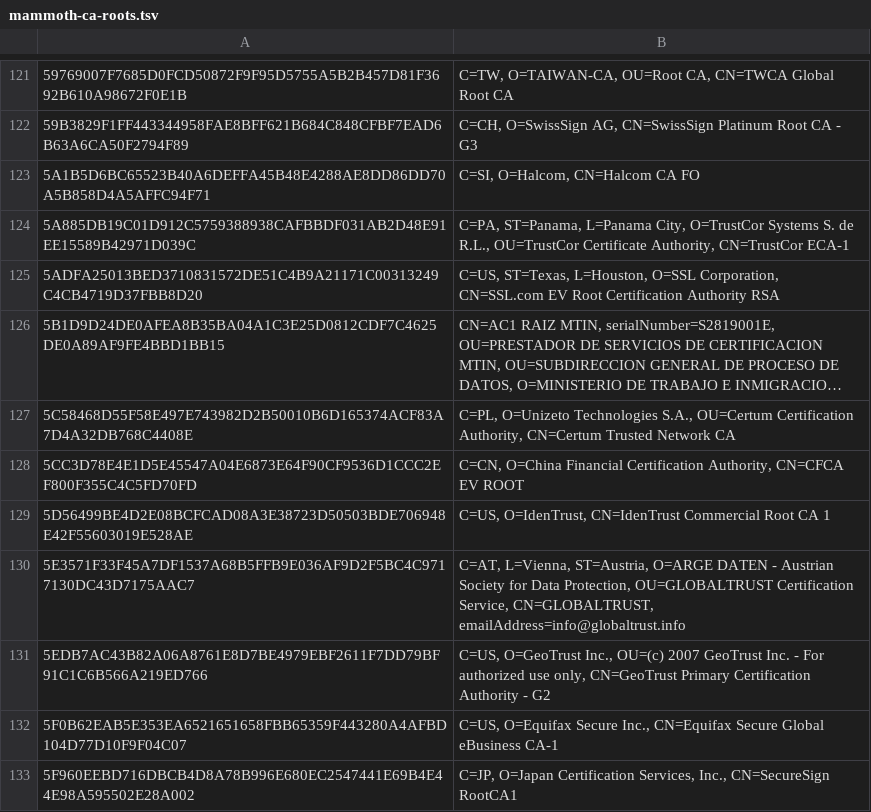
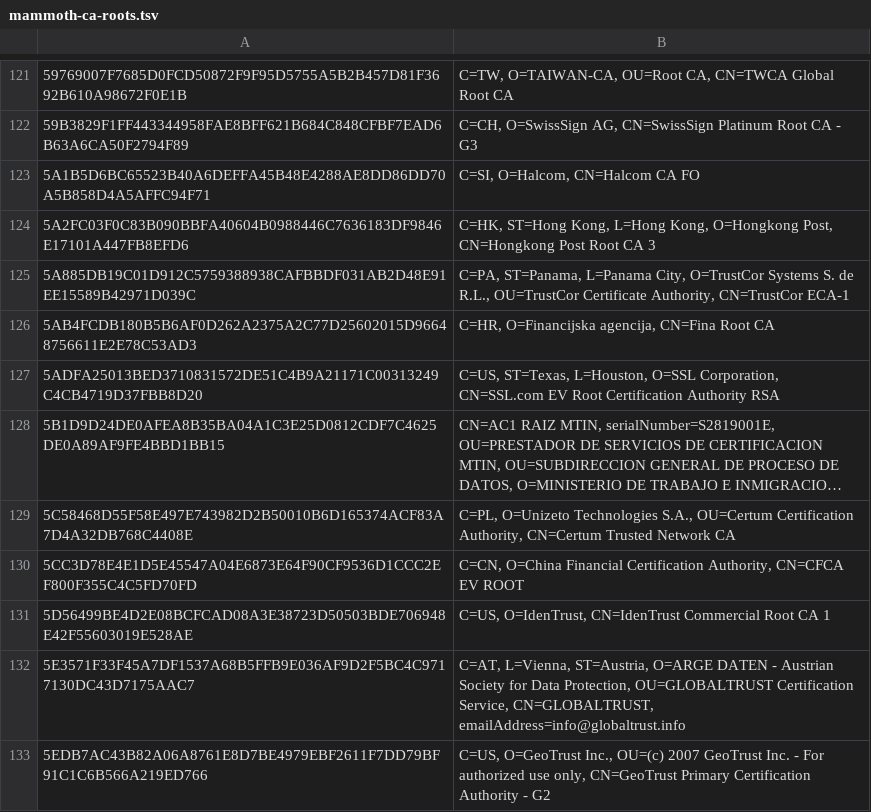
Before and after one commit to sectigo/CTLogs-AcceptedRoots, a TSV file: tsv/mammoth-ca-roots.tsv, drawn as a sheet; only a part is shown, gaps mark what is left out; the shorter side is filled out with more unchanged rows; long unchanged cells end in …; the diff names each change by its address in the sheet, - before the commit and + after, or states it on an @@ line.

```diff
--- a/tsv/mammoth-ca-roots.tsv
+++ b/tsv/mammoth-ca-roots.tsv
+row 124: 5A2FC03F0C83B090BBFA40604B0988446C7636183DF9846E17101A447FB8EFD6 | C=HK, ST=Hong Kong, L=Hong Kong, O=Hongkong Post, CN=Hongkong Post Root CA 3
+row 126: 5AB4FCDB180B5B6AF0D262A2375A2C77D25602015D96648756611E2E78C53AD3 | C=HR, O=Financijska agencija, CN=Fina Root CA
```
Also changed, not shown: tsv/dodo-ca-roots.tsv, tsv/sabre-ca-roots.tsv, 3 other files.
